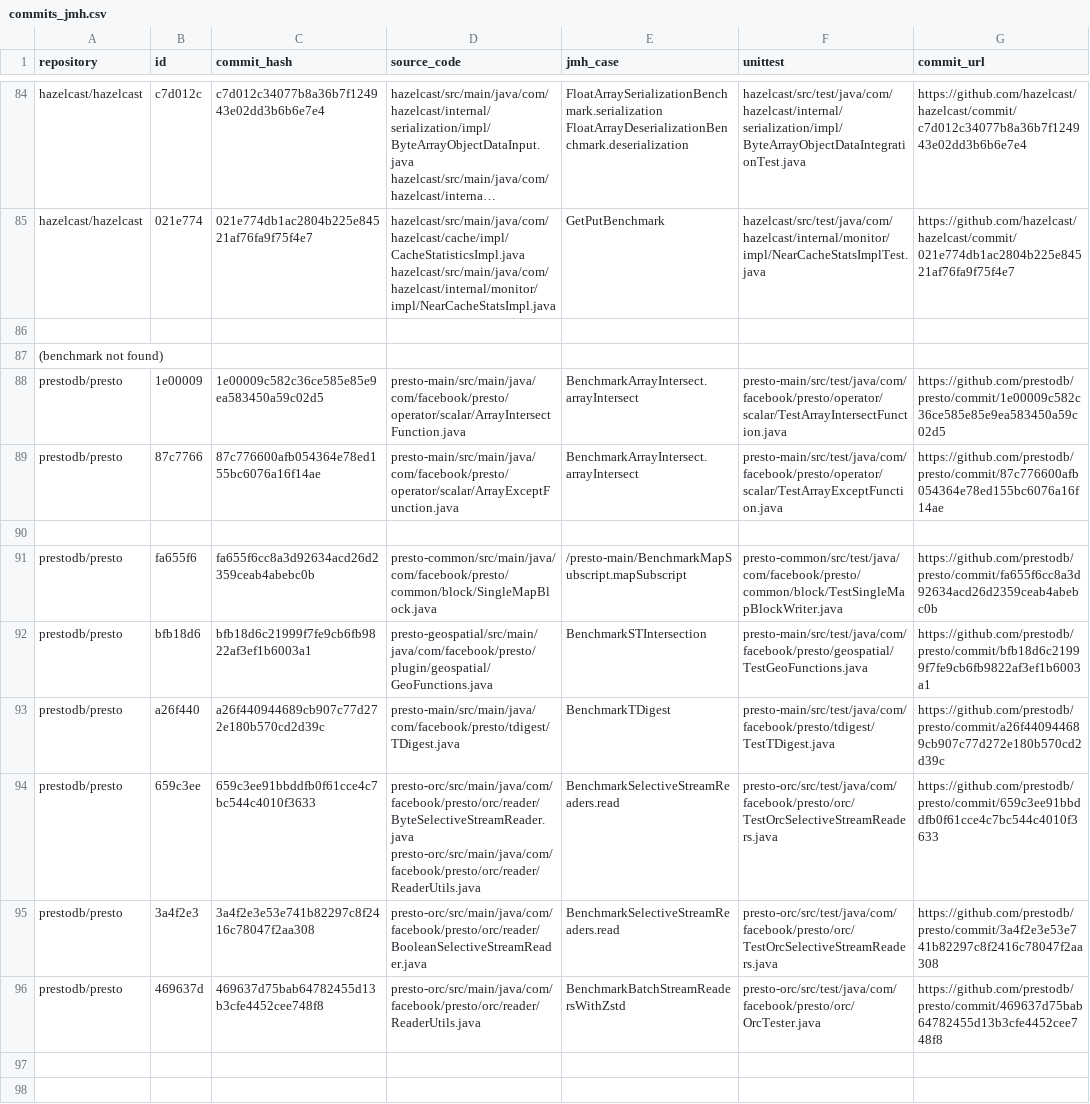
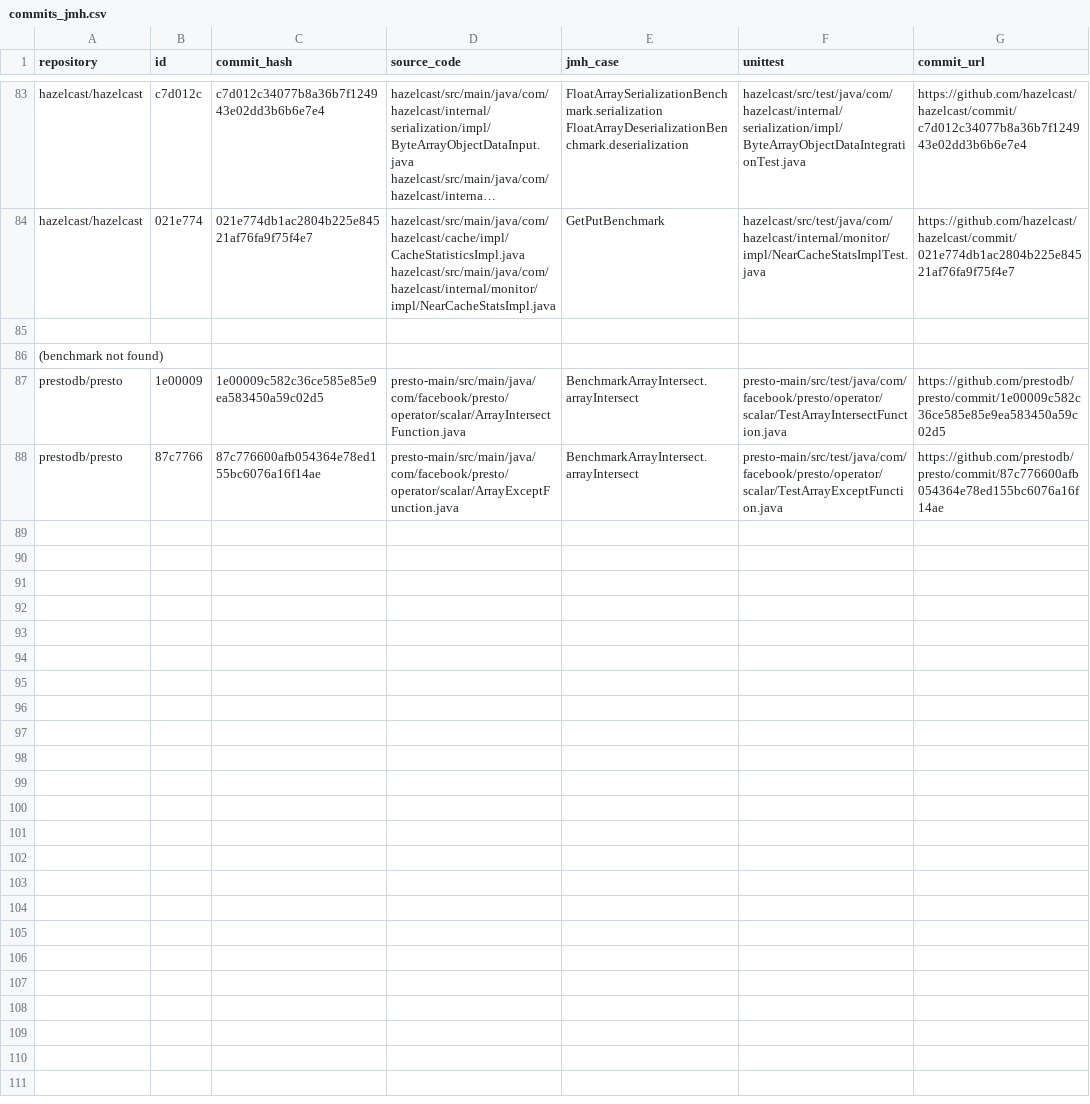
Before and after one commit to icetlab/EvalLLMforJava, a CSV file: commits_jmh.csv, drawn as a sheet; only a part is shown, gaps mark what is left out; long unchanged cells end in …; the diff covers the shown part only.

```diff
--- a/commits_jmh.csv
+++ b/commits_jmh.csv
@@ -89,10 +88 @@ prestodb/presto,1e00009,1e00009c582c36ce585e85e9ea583450a59c02d5,presto-main/src
 prestodb/presto,87c7766,87c776600afb054364e78ed155bc6076a16f14ae,presto-main/src/main/java/com/facebook/presto/operator/scalar/ArrayExceptFunction.java,BenchmarkArrayIntersect.arrayIntersect,presto-main/src/test/java/com/facebook/presto/operator/scalar/TestArrayExceptFunction.java,https://github.com/prestodb/presto/commit/87c776600afb054364e78ed155bc6076a16f14ae
-
-prestodb/presto,fa655f6,fa655f6cc8a3d92634acd26d2359ceab4abebc0b,presto-common/src/main/java/com/facebook/presto/common/block/SingleMapBlock.java,/presto-main/BenchmarkMapSubscript.mapSubscript,presto-common/src/test/java/com/facebook/presto/common/block/TestSingleMapBlockWriter.java,https://github.com/prestodb/presto/commit/fa655f6cc8a3d92634acd26d2359ceab4abebc0b
-prestodb/presto,bfb18d6,bfb18d6c21999f7fe9cb6fb9822af3ef1b6003a1,presto-geospatial/src/main/java/com/facebook/presto/plugin/geospatial/GeoFunctions.java,BenchmarkSTIntersection,presto-main/src/test/java/com/facebook/presto/geospatial/TestGeoFunctions.java,https://github.com/prestodb/presto/commit/bfb18d6c21999f7fe9cb6fb9822af3ef1b6003a1
-prestodb/presto,a26f440,a26f440944689cb907c77d272e180b570cd2d39c,presto-main/src/main/java/com/facebook/presto/tdigest/TDigest.java,BenchmarkTDigest,presto-main/src/test/java/com/facebook/presto/tdigest/TestTDigest.java,https://github.com/prestodb/presto/commit/a26f440944689cb907c77d272e180b570cd2d39c
-prestodb/presto,659c3ee,659c3ee91bbddfb0f61cce4c7bc544c4010f3633,presto-orc/src/main/java/com/facebook/presto/orc/reader/ByteSelectiveStreamReader.java presto-orc/src/main/java/com/facebook/presto/orc/reader/ReaderUtils.java,BenchmarkSelectiveStreamReaders.read,presto-orc/src/test/java/com/facebook/presto/orc/TestOrcSelectiveStreamReaders.java,https://github.com/prestodb/presto/commit/659c3ee91bbddfb0f61cce4c7bc544c4010f3633
-prestodb/presto,3a4f2e3,3a4f2e3e53e741b82297c8f2416c78047f2aa308,presto-orc/src/main/java/com/facebook/presto/orc/reader/BooleanSelectiveStreamReader.java,BenchmarkSelectiveStreamReaders.read,presto-orc/src/test/java/com/facebook/presto/orc/TestOrcSelectiveStreamReaders.java,https://github.com/prestodb/presto/commit/3a4f2e3e53e741b82297c8f2416c78047f2aa308
-prestodb/presto,469637d,469637d75bab64782455d13b3cfe4452cee748f8,presto-orc/src/main/java/com/facebook/presto/orc/reader/ReaderUtils.java,BenchmarkBatchStreamReadersWithZstd,presto-orc/src/test/java/com/facebook/presto/orc/OrcTester.java,https://github.com/prestodb/presto/commit/469637d75bab64782455d13b3cfe4452cee748f8
-
-
```
Also changed, not shown: 10 removed rows elsewhere in this file, 17 other files.
